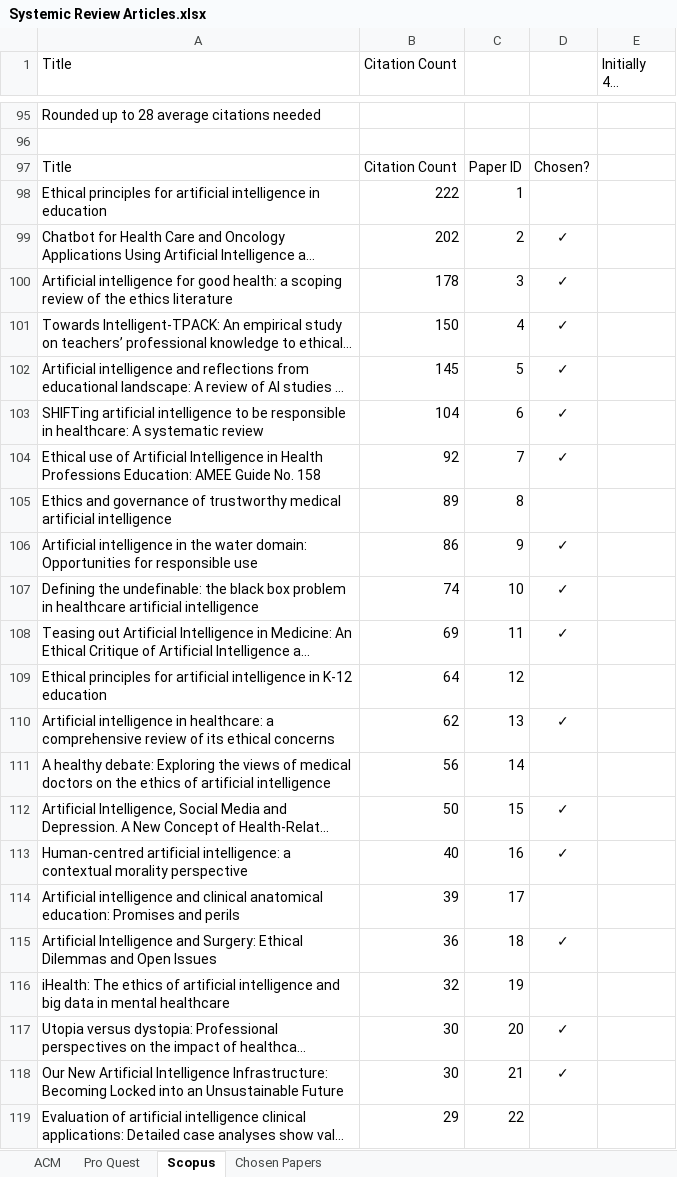
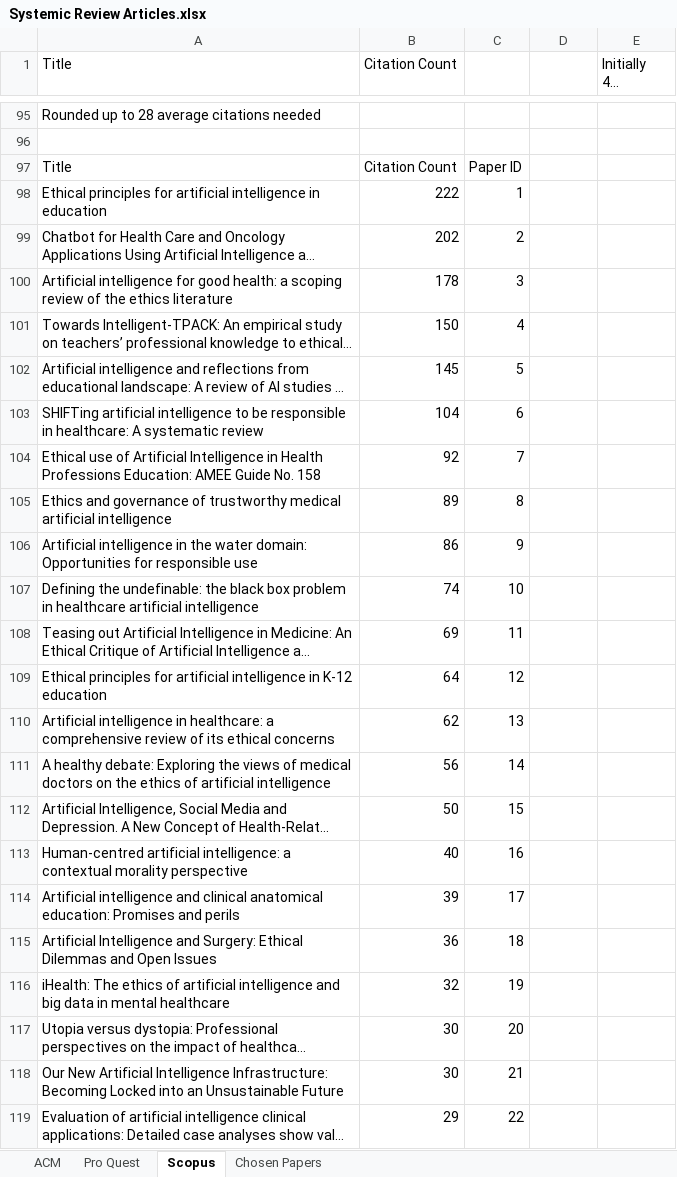
Before and after one commit to M1HAJA/ICT3909-Resources, an Excel workbook: Appendices/A - Systematic Review/Systemic Review Articles.xlsx, sheet Scopus, drawn as a sheet; only a part is shown, gaps mark what is left out; long unchanged cells end in …; values as stored, in another font and other column widths than the file's, no borders; the diff names each change by its address in the sheet, - before the commit and + after, or states it on an @@ line.

```diff
--- a/Appendices/A - Systematic Review/Systemic Review Articles.xlsx (sheet Scopus)
+++ b/Appendices/A - Systematic Review/Systemic Review Articles.xlsx (sheet Scopus)
-D97: Chosen?
+D97: (empty)
-D99:D104: ✓
+D99:D104: (empty)
-D106:D108: ✓
+D106:D108: (empty)
-D110: ✓
+D110: (empty)
-D112:D113: ✓
+D112:D113: (empty)
-D115: ✓
+D115: (empty)
-D117:D118: ✓
+D117:D118: (empty)
```
Also changed, not shown: sheet Chosen Papers, sheet Pro Quest, sheet ACM, 6 other files.
